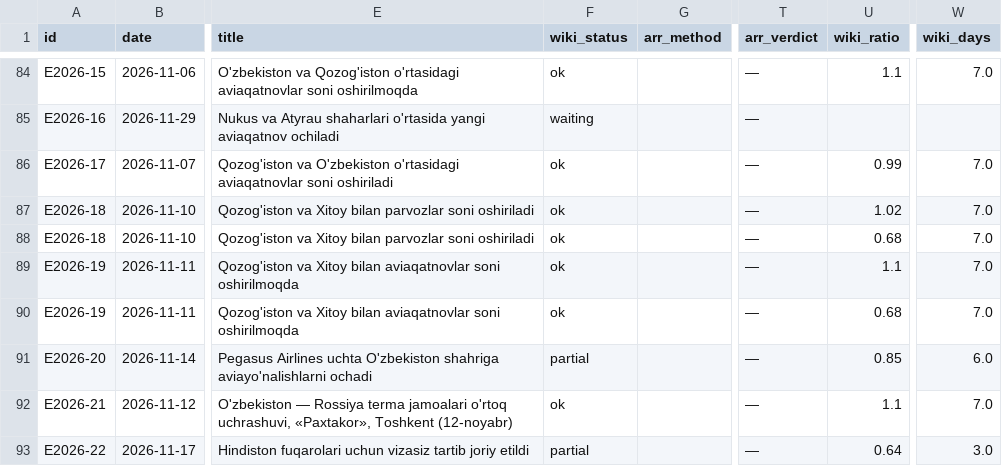
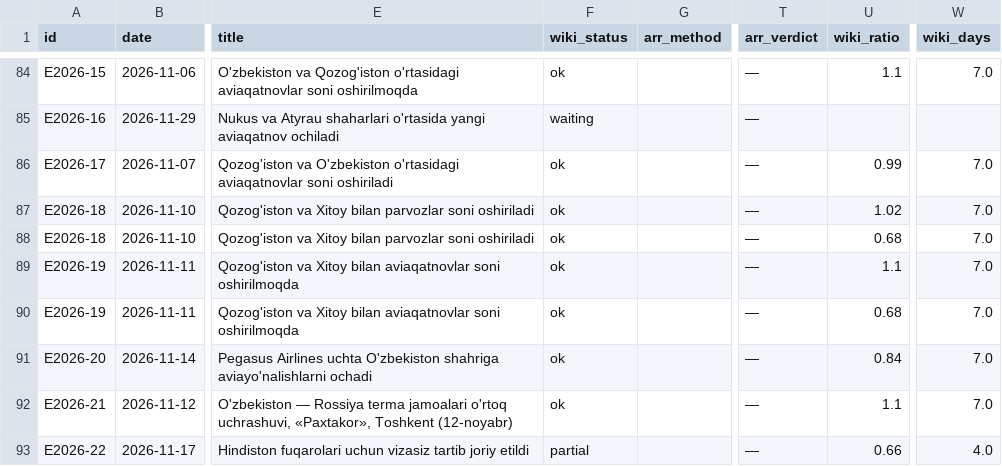
Before and after one commit to ismoiljonmominov8-stack/uzbekistan-tourism-monitor, a CSV file: data/event_effects.csv, drawn as a sheet; only a part is shown, gaps mark what is left out; the diff names each change by its address in the sheet, - before the commit and + after, or states it on an @@ line.

```diff
--- a/data/event_effects.csv
+++ b/data/event_effects.csv
-F91 (wiki_status): partial
+F91 (wiki_status): ok
-U91 (wiki_ratio): 0.85
+U91 (wiki_ratio): 0.84
-W91 (wiki_days): 6.0
+W91 (wiki_days): 7.0
-U93 (wiki_ratio): 0.64
+U93 (wiki_ratio): 0.66
-W93 (wiki_days): 3.0
+W93 (wiki_days): 4.0
```
Also changed, not shown: data/predictions.csv, docs/daily_views_by_market.csv, 9 other files.
